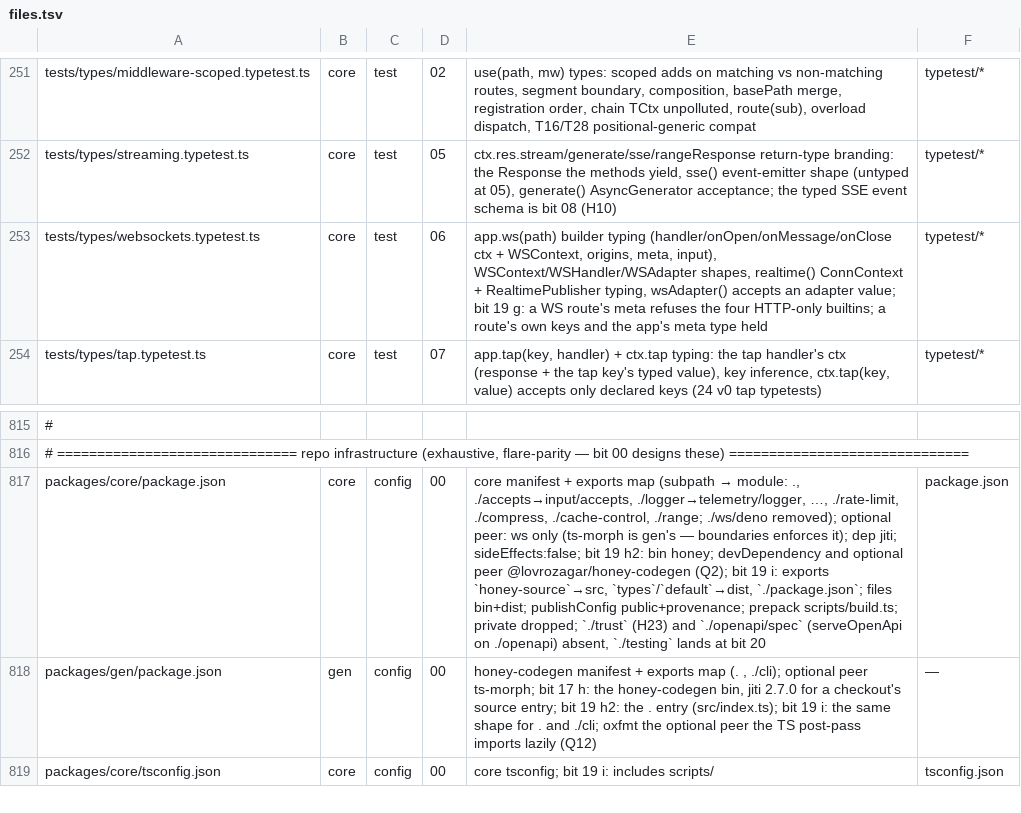
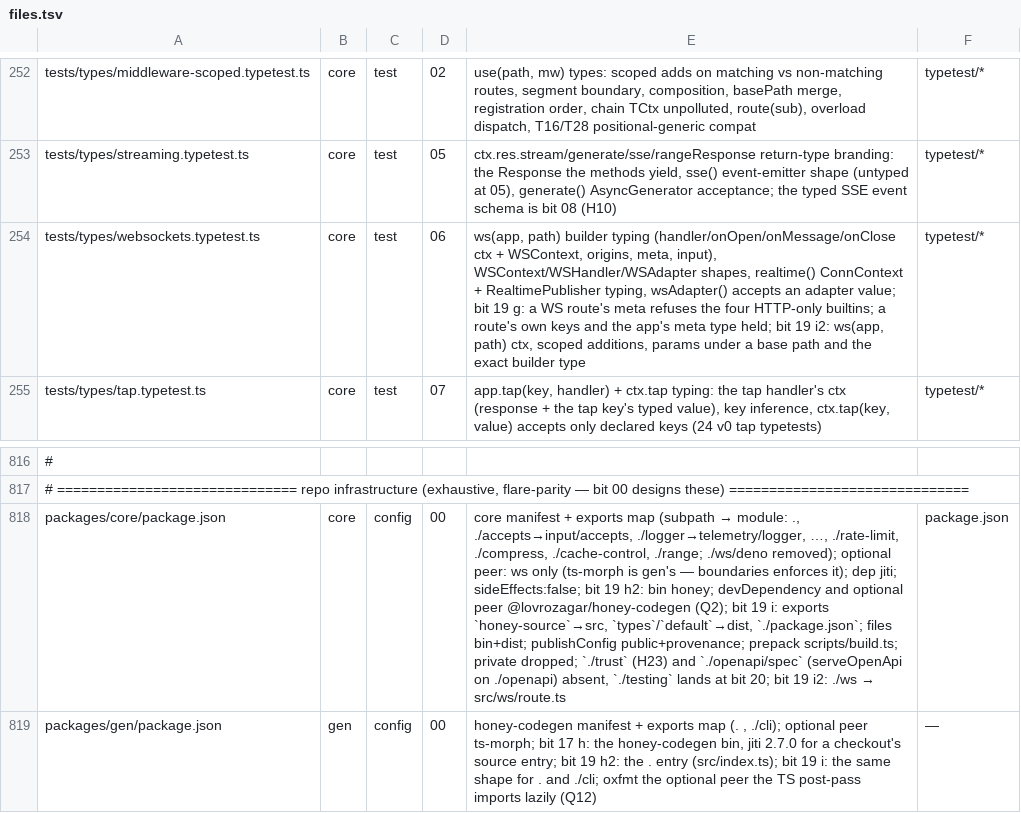
Before and after one commit to workerstack/backend, a TSV file: blueprint/files.tsv, drawn as a sheet; only a part is shown, gaps mark what is left out; the shorter side is filled out with more unchanged rows; addresses are those after the commit; the diff covers the shown part only; the diff names each change by its address in the sheet, - before the commit and + after, or states it on an @@ line.

```diff
--- a/blueprint/files.tsv
+++ b/blueprint/files.tsv
-E254: app.ws(path) builder typing (handler/onOpen/onMessage/onClose ctx + WSContext, origins, meta, input), WSContext/WSHandler/WSAdapter shapes, realtime() ConnContext + RealtimePublisher typing, wsAdapter() accepts an adapter value; bit 19 g: a WS route's meta refuses the four HTTP-only builtins; a route's own keys and the app's meta type held
+E254: ws(app, path) builder typing (handler/onOpen/onMessage/onClose ctx + WSContext, origins, meta, input), WSContext/WSHandler/WSAdapter shapes, realtime() ConnContext + RealtimePublisher typing, wsAdapter() accepts an adapter value; bit 19 g: a WS route's meta refuses the four HTTP-only builtins; a route's own keys and the app's meta type held; bit 19 i2: ws(app, path) ctx, scoped additions, params under a base path and the exact builder type
@@ E818: …at bit 20 → …at bit 20; bit 19 i2: ./ws → src/ws/route.ts @@
```
Also changed, not shown: 1 added row and 5 edited cells elsewhere in this file, 2 other files.
